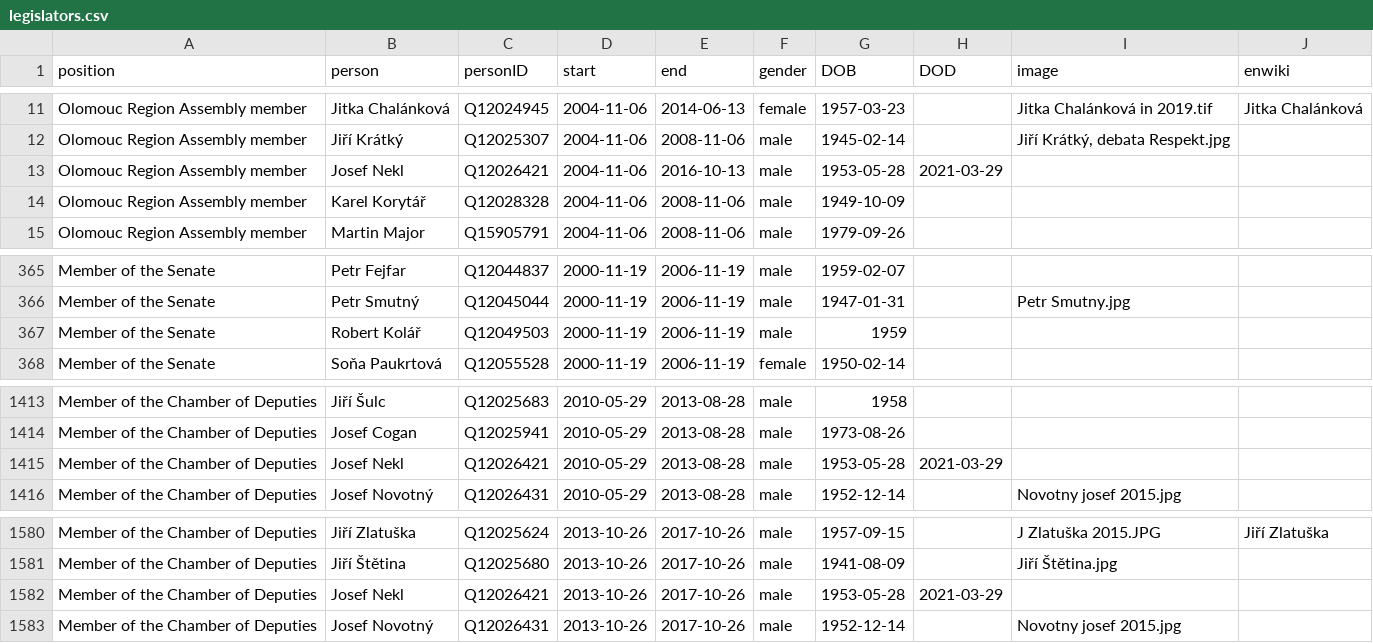
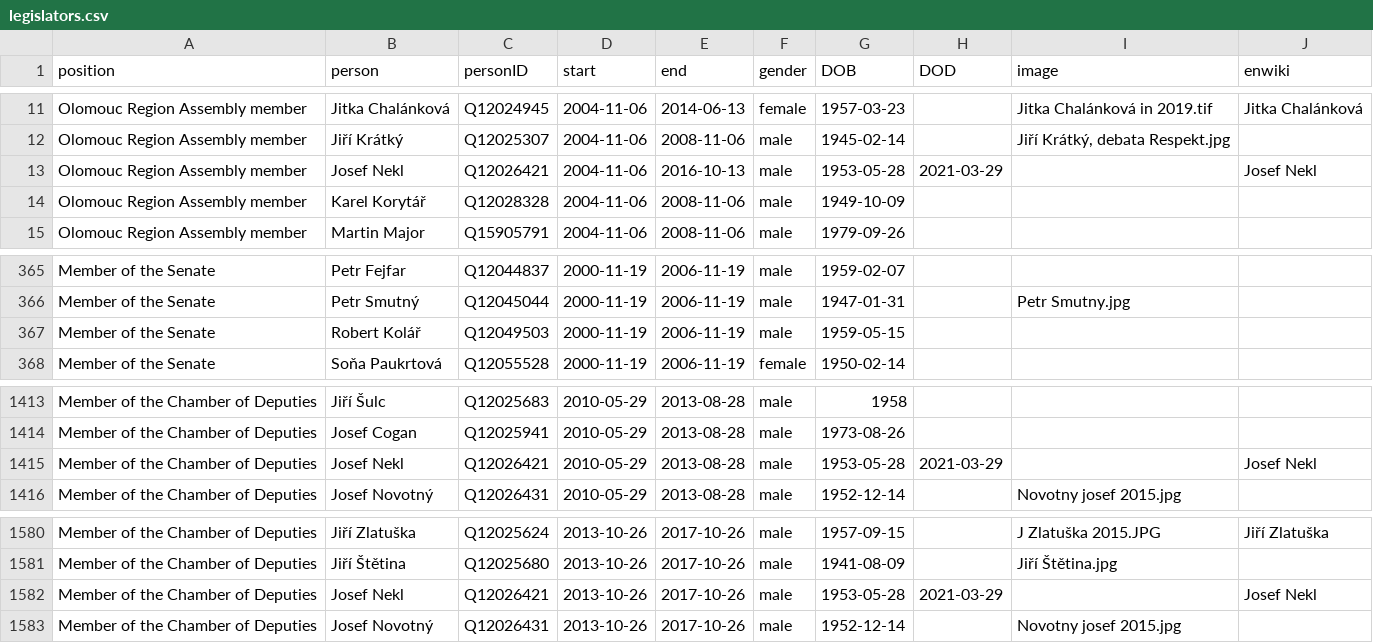
Before and after one commit to every-politician-scrapers/czech-ministers, a CSV file: html/legislators.csv, drawn as a sheet; only a part is shown, gaps mark what is left out.

Commit message:
PCB update

```diff
--- a/html/legislators.csv
+++ b/html/legislators.csv
@@ -12,3 +12,3 @@ Olomouc Region Assembly member,Jitka Chalánková,Q12024945,2004-11-06,2014-06-1
 Olomouc Region Assembly member,Jiří Krátký,Q12025307,2004-11-06,2008-11-06,male,1945-02-14,,"Jiří Krátký, debata Respekt.jpg",
-Olomouc Region Assembly member,Josef Nekl,Q12026421,2004-11-06,2016-10-13,male,1953-05-28,2021-03-29,,
+Olomouc Region Assembly member,Josef Nekl,Q12026421,2004-11-06,2016-10-13,male,1953-05-28,2021-03-29,,Josef Nekl
 Olomouc Region Assembly member,Karel Korytář,Q12028328,2004-11-06,2008-11-06,male,1949-10-09,,,
@@ -366,3 +366,3 @@ Member of the Senate,Petr Fejfar,Q12044837,2000-11-19,2006-11-19,male,1959-02-07
 Member of the Senate,Petr Smutný,Q12045044,2000-11-19,2006-11-19,male,1947-01-31,,Petr Smutny.jpg,
-Member of the Senate,Robert Kolář,Q12049503,2000-11-19,2006-11-19,male,1959,,,
+Member of the Senate,Robert Kolář,Q12049503,2000-11-19,2006-11-19,male,1959-05-15,,,
 Member of the Senate,Soňa Paukrtová,Q12055528,2000-11-19,2006-11-19,female,1950-02-14,,,
@@ -1414,3 +1414,3 @@ Member of the Chamber of Deputies,Jiří Šulc,Q12025683,2010-05-29,2013-08-28,m
 Member of the Chamber of Deputies,Josef Cogan,Q12025941,2010-05-29,2013-08-28,male,1973-08-26,,,
-Member of the Chamber of Deputies,Josef Nekl,Q12026421,2010-05-29,2013-08-28,male,1953-05-28,2021-03-29,,
+Member of the Chamber of Deputies,Josef Nekl,Q12026421,2010-05-29,2013-08-28,male,1953-05-28,2021-03-29,,Josef Nekl
 Member of the Chamber of Deputies,Josef Novotný,Q12026431,2010-05-29,2013-08-28,male,1952-12-14,,Novotny josef 2015.jpg,
@@ -1581,3 +1581,3 @@ Member of the Chamber of Deputies,Jiří Zlatuška,Q12025624,2013-10-26,2017-10-
 Member of the Chamber of Deputies,Jiří Štětina,Q12025680,2013-10-26,2017-10-26,male,1941-08-09,,Jiří Štětina.jpg,
-Member of the Chamber of Deputies,Josef Nekl,Q12026421,2013-10-26,2017-10-26,male,1953-05-28,2021-03-29,,
+Member of the Chamber of Deputies,Josef Nekl,Q12026421,2013-10-26,2017-10-26,male,1953-05-28,2021-03-29,,Josef Nekl
 Member of the Chamber of Deputies,Josef Novotný,Q12026431,2013-10-26,2017-10-26,male,1952-12-14,,Novotny josef 2015.jpg,
```
